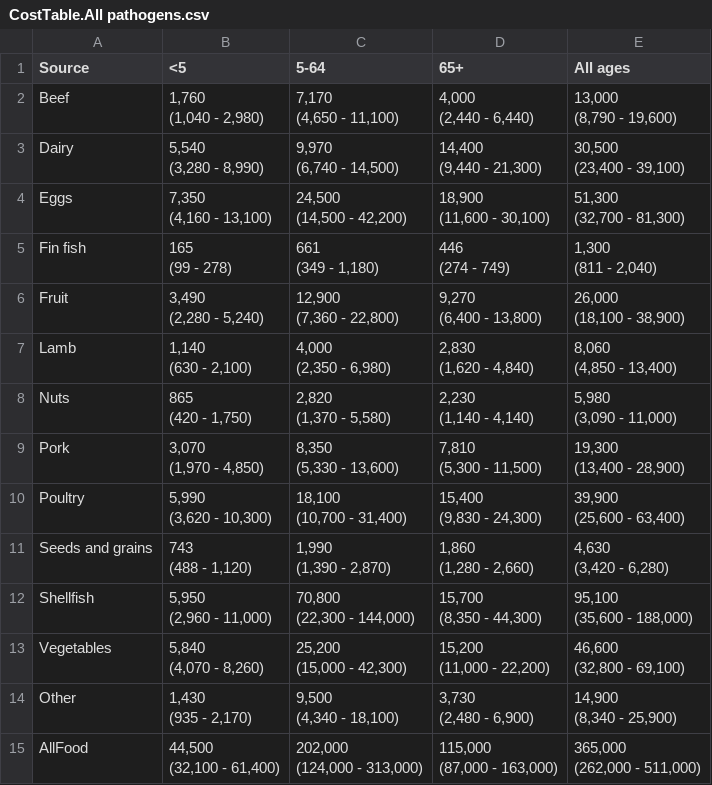
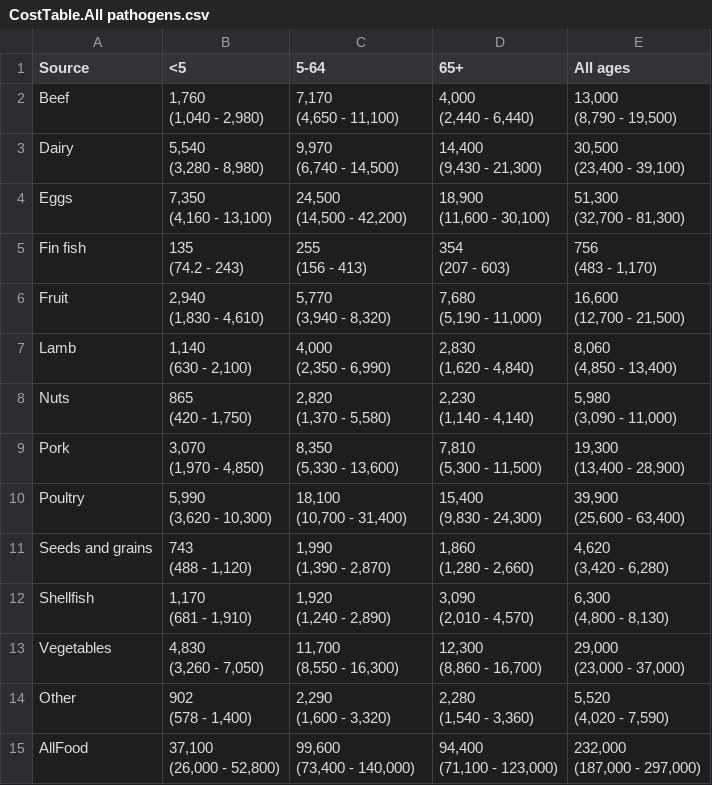
Before and after one commit to AngusMcLure/FSANZ-ANU-Foodborne-Illness-Costing, a CSV file: AttributionReport/CostTable.All pathogens.csv, drawn as a sheet.

```diff
--- a/AttributionReport/CostTable.All pathogens.csv
+++ b/AttributionReport/CostTable.All pathogens.csv
@@ -1,12 +1,12 @@
 "Source","<5","5-64","65+","All ages"
-"Beef","1,760
-(1,040 - 2,980)","7,170
-(4,650 - 11,100)","4,000
-(2,440 - 6,440)","13,000
-(8,790 - 19,600)"
-"Dairy","5,540
-(3,280 - 8,990)","9,970
-(6,740 - 14,500)","14,400
-(9,440 - 21,300)","30,500
-(23,400 - 39,100)"
+"Beef","1,760
+(1,040 - 2,980)","7,170
+(4,650 - 11,100)","4,000
+(2,440 - 6,440)","13,000
+(8,790 - 19,500)"
+"Dairy","5,540
+(3,280 - 8,980)","9,970
+(6,740 - 14,500)","14,400
+(9,430 - 21,300)","30,500
+(23,400 - 39,100)"
 "Eggs","7,350
@@ -16,17 +16,17 @@
 (32,700 - 81,300)"
-"Fin fish","165
-(99 - 278)","661
-(349 - 1,180)","446
-(274 - 749)","1,300
-(811 - 2,040)"
-"Fruit","3,490
-(2,280 - 5,240)","12,900
-(7,360 - 22,800)","9,270
-(6,400 - 13,800)","26,000
-(18,100 - 38,900)"
-"Lamb","1,140
-(630 - 2,100)","4,000
-(2,350 - 6,980)","2,830
-(1,620 - 4,840)","8,060
-(4,850 - 13,400)"
+"Fin fish","135
+(74.2 - 243)","255
+(156 - 413)","354
+(207 - 603)","756
+(483 - 1,170)"
+"Fruit","2,940
+(1,830 - 4,610)","5,770
+(3,940 - 8,320)","7,680
+(5,190 - 11,000)","16,600
+(12,700 - 21,500)"
+"Lamb","1,140
+(630 - 2,100)","4,000
+(2,350 - 6,990)","2,830
+(1,620 - 4,840)","8,060
+(4,850 - 13,400)"
 "Nuts","865
@@ -46,26 +46,26 @@
 (25,600 - 63,400)"
-"Seeds and grains","743
-(488 - 1,120)","1,990
-(1,390 - 2,870)","1,860
-(1,280 - 2,660)","4,630
-(3,420 - 6,280)"
-"Shellfish","5,950
-(2,960 - 11,000)","70,800
-(22,300 - 144,000)","15,700
-(8,350 - 44,300)","95,100
-(35,600 - 188,000)"
-"Vegetables","5,840
-(4,070 - 8,260)","25,200
-(15,000 - 42,300)","15,200
-(11,000 - 22,200)","46,600
-(32,800 - 69,100)"
-"Other","1,430
-(935 - 2,170)","9,500
-(4,340 - 18,100)","3,730
-(2,480 - 6,900)","14,900
-(8,340 - 25,900)"
-"AllFood","44,500
-(32,100 - 61,400)","202,000
-(124,000 - 313,000)","115,000
-(87,000 - 163,000)","365,000
-(262,000 - 511,000)"
+"Seeds and grains","743
+(488 - 1,120)","1,990
+(1,390 - 2,870)","1,860
+(1,280 - 2,660)","4,620
+(3,420 - 6,280)"
+"Shellfish","1,170
+(681 - 1,910)","1,920
+(1,240 - 2,890)","3,090
+(2,010 - 4,570)","6,300
+(4,800 - 8,130)"
+"Vegetables","4,830
+(3,260 - 7,050)","11,700
+(8,550 - 16,300)","12,300
+(8,860 - 16,700)","29,000
+(23,000 - 37,000)"
+"Other","902
+(578 - 1,400)","2,290
+(1,600 - 3,320)","2,280
+(1,540 - 3,360)","5,520
+(4,020 - 7,590)"
+"AllFood","37,100
+(26,000 - 52,800)","99,600
+(73,400 - 140,000)","94,400
+(71,100 - 123,000)","232,000
+(187,000 - 297,000)"
```
Also changed, not shown: AttributionReport/CostPerCaseByFood.csv, AttributionReport/CostTable.STEC.csv, 12 other files.
